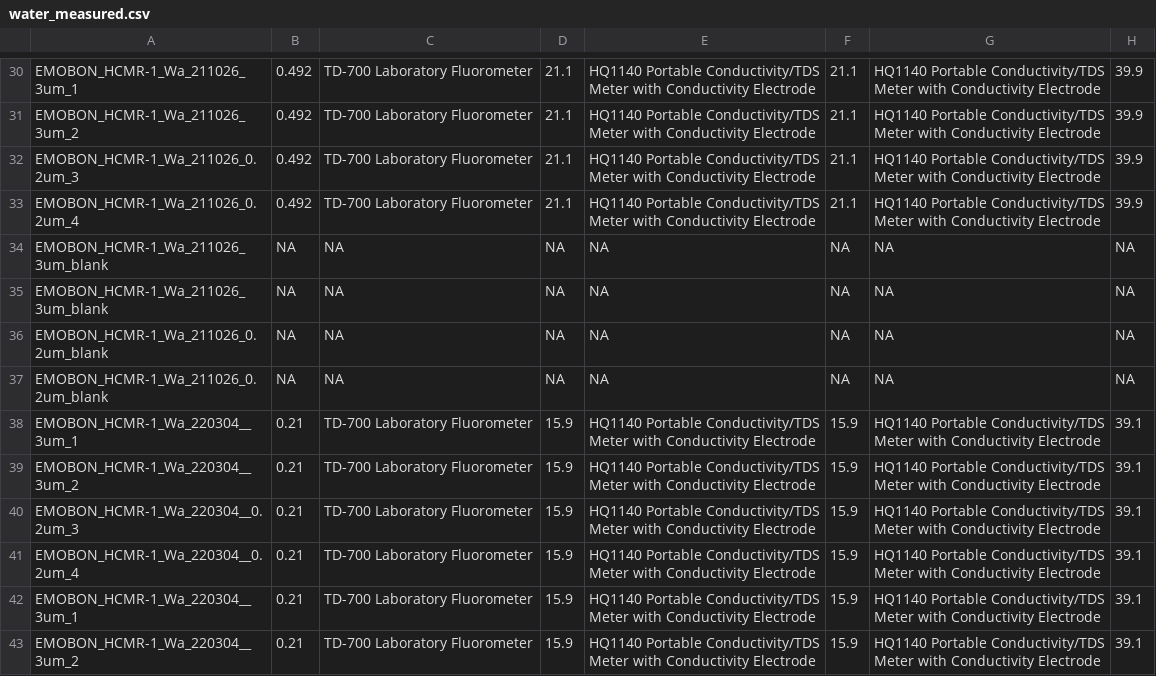
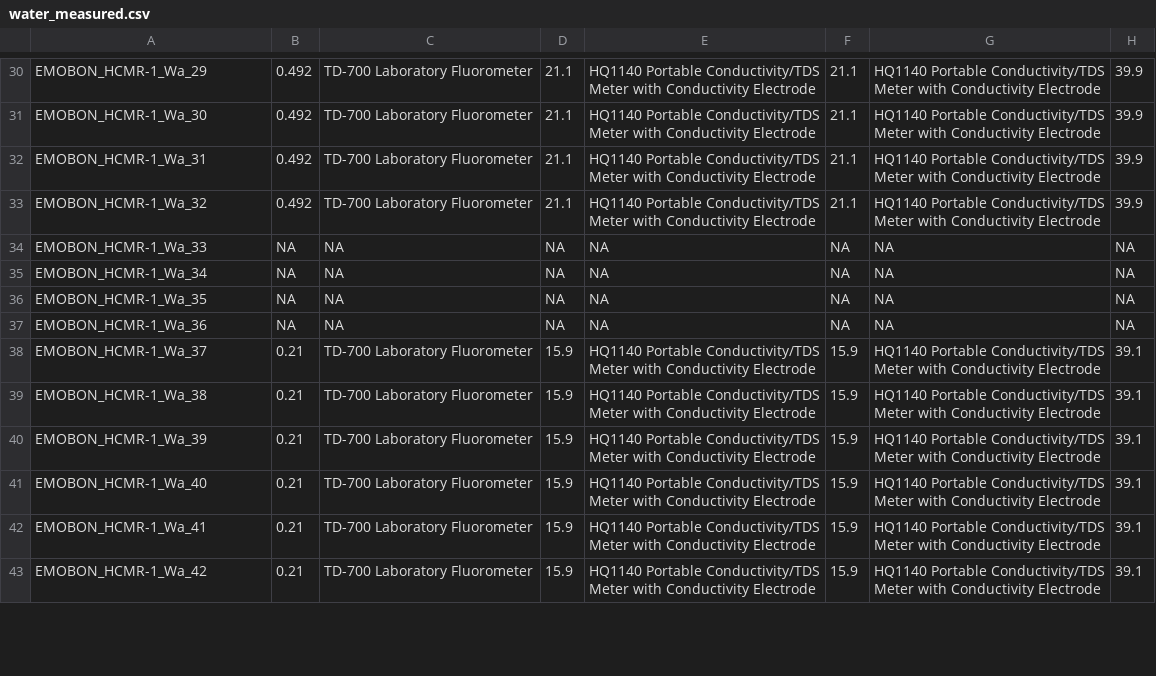
Before and after one commit to emo-bon/observatory-hcmr-1-crate, a CSV file: logsheets/raw/water_measured.csv, drawn as a sheet; only a part is shown, gaps mark what is left out; the diff covers the shown part only; the diff names each change by its address in the sheet, - before the commit and + after, or states it on an @@ line.

```diff
--- a/logsheets/raw/water_measured.csv
+++ b/logsheets/raw/water_measured.csv
-A30: EMOBON_HCMR-1_Wa_211026_3um_1
+A30: EMOBON_HCMR-1_Wa_29
-A31: EMOBON_HCMR-1_Wa_211026_3um_2
+A31: EMOBON_HCMR-1_Wa_30
-A32: EMOBON_HCMR-1_Wa_211026_0.2um_3
+A32: EMOBON_HCMR-1_Wa_31
-A33: EMOBON_HCMR-1_Wa_211026_0.2um_4
+A33: EMOBON_HCMR-1_Wa_32
-A34: EMOBON_HCMR-1_Wa_211026_3um_blank
+A34: EMOBON_HCMR-1_Wa_33
-A35: EMOBON_HCMR-1_Wa_211026_3um_blank
+A35: EMOBON_HCMR-1_Wa_34
-A36: EMOBON_HCMR-1_Wa_211026_0.2um_blank
+A36: EMOBON_HCMR-1_Wa_35
-A37: EMOBON_HCMR-1_Wa_211026_0.2um_blank
+A37: EMOBON_HCMR-1_Wa_36
-A38: EMOBON_HCMR-1_Wa_220304__3um_1
+A38: EMOBON_HCMR-1_Wa_37
-A39: EMOBON_HCMR-1_Wa_220304__3um_2
+A39: EMOBON_HCMR-1_Wa_38
-A40: EMOBON_HCMR-1_Wa_220304__0.2um_3
+A40: EMOBON_HCMR-1_Wa_39
-A41: EMOBON_HCMR-1_Wa_220304__0.2um_4
+A41: EMOBON_HCMR-1_Wa_40
-A42: EMOBON_HCMR-1_Wa_220304__3um_1
+A42: EMOBON_HCMR-1_Wa_41
-A43: EMOBON_HCMR-1_Wa_220304__3um_2
+A43: EMOBON_HCMR-1_Wa_42
```
Also changed, not shown: 130 edited cells elsewhere in this file, logsheets/raw/water_sampling.csv.
